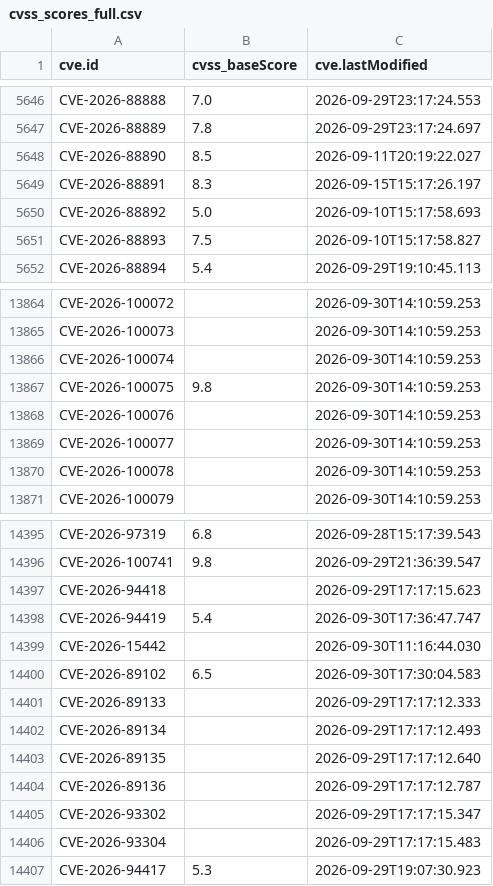
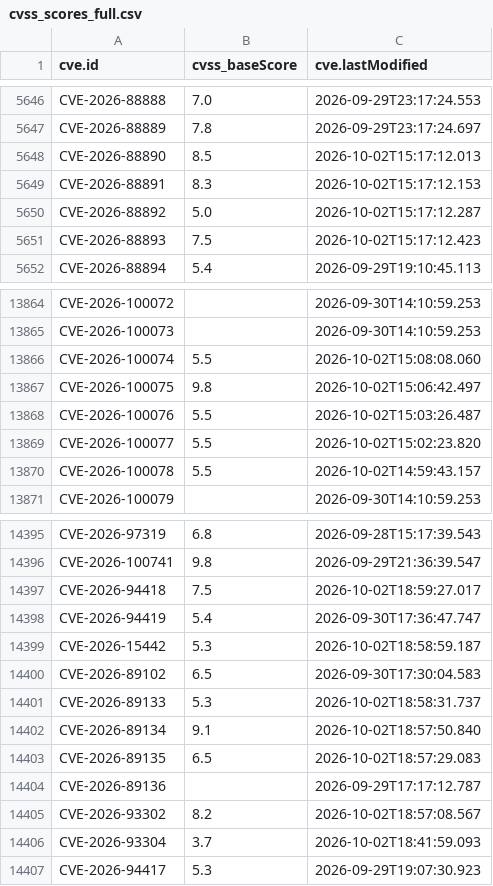
Before and after one commit to alerenda/EPSS-UniTs, a CSV file: cache_epss/cvss_scores_full.csv, drawn as a sheet; only a part is shown, gaps mark what is left out; the diff covers the shown part only.

```diff
--- a/cache_epss/cvss_scores_full.csv
+++ b/cache_epss/cvss_scores_full.csv
@@ -5647,6 +5647,6 @@ CVE-2026-88888,7.0,2026-09-29T23:17:24.553
 CVE-2026-88889,7.8,2026-09-29T23:17:24.697
-CVE-2026-88890,8.5,2026-09-11T20:19:22.027
-CVE-2026-88891,8.3,2026-09-15T15:17:26.197
-CVE-2026-88892,5.0,2026-09-10T15:17:58.693
-CVE-2026-88893,7.5,2026-09-10T15:17:58.827
+CVE-2026-88890,8.5,2026-10-02T15:17:12.013
+CVE-2026-88891,8.3,2026-10-02T15:17:12.153
+CVE-2026-88892,5.0,2026-10-02T15:17:12.287
+CVE-2026-88893,7.5,2026-10-02T15:17:12.423
 CVE-2026-88894,5.4,2026-09-29T19:10:45.113
@@ -13865,7 +13865,7 @@ CVE-2026-100072,,2026-09-30T14:10:59.253
 CVE-2026-100073,,2026-09-30T14:10:59.253
-CVE-2026-100074,,2026-09-30T14:10:59.253
-CVE-2026-100075,9.8,2026-09-30T14:10:59.253
-CVE-2026-100076,,2026-09-30T14:10:59.253
-CVE-2026-100077,,2026-09-30T14:10:59.253
-CVE-2026-100078,,2026-09-30T14:10:59.253
+CVE-2026-100074,5.5,2026-10-02T15:08:08.060
+CVE-2026-100075,9.8,2026-10-02T15:06:42.497
+CVE-2026-100076,5.5,2026-10-02T15:03:26.487
+CVE-2026-100077,5.5,2026-10-02T15:02:23.820
+CVE-2026-100078,5.5,2026-10-02T14:59:43.157
 CVE-2026-100079,,2026-09-30T14:10:59.253
@@ -14396,12 +14396,12 @@ CVE-2026-97319,6.8,2026-09-28T15:17:39.543
 CVE-2026-100741,9.8,2026-09-29T21:36:39.547
-CVE-2026-94418,,2026-09-29T17:17:15.623
+CVE-2026-94418,7.5,2026-10-02T18:59:27.017
 CVE-2026-94419,5.4,2026-09-30T17:36:47.747
-CVE-2026-15442,,2026-09-30T11:16:44.030
+CVE-2026-15442,5.3,2026-10-02T18:58:59.187
 CVE-2026-89102,6.5,2026-09-30T17:30:04.583
-CVE-2026-89133,,2026-09-29T17:17:12.333
-CVE-2026-89134,,2026-09-29T17:17:12.493
-CVE-2026-89135,,2026-09-29T17:17:12.640
+CVE-2026-89133,5.3,2026-10-02T18:58:31.737
+CVE-2026-89134,9.1,2026-10-02T18:57:50.840
+CVE-2026-89135,6.5,2026-10-02T18:57:29.083
 CVE-2026-89136,,2026-09-29T17:17:12.787
-CVE-2026-93302,,2026-09-29T17:17:15.347
-CVE-2026-93304,,2026-09-29T17:17:15.483
+CVE-2026-93302,8.2,2026-10-02T18:57:08.567
+CVE-2026-93304,3.7,2026-10-02T18:41:59.093
 CVE-2026-94417,5.3,2026-09-29T19:07:30.923
```
Also changed, not shown: 59 edited cells elsewhere in this file, team_history_timeseries.csv, 1 other file.
